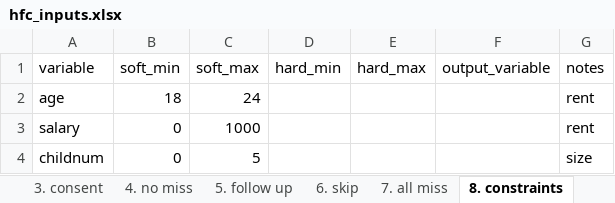
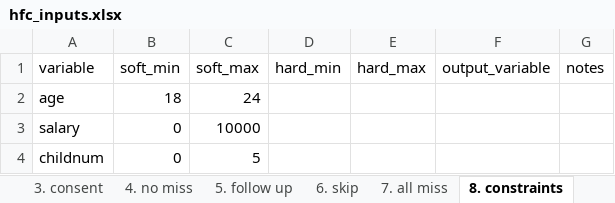
Before and after one commit to PovertyAction/high-frequency-checks, an Excel workbook: hfc_inputs.xlsx, sheet 8. constraints, drawn as a sheet; values as stored, in another font and other column widths than the file's, no borders; charts and pictures and conditional formats not drawn; the diff names each change by its address in the sheet, - before the commit and + after, or states it on an @@ line.

```diff
--- a/hfc_inputs.xlsx (sheet 8. constraints)
+++ b/hfc_inputs.xlsx (sheet 8. constraints)
-G2:G3 (notes): rent
+G2:G3 (notes): (empty)
-C3 (soft_max): 1000
+C3 (soft_max): 10000
-G4 (notes): size
+G4 (notes): (empty)
```
Also changed, not shown: sheet 6. skip, sheet 5. follow up, sheet 11. outliers, sheet 3. consent, sheet 1. incomplete, sheet 4. no miss, charts or pictures, hfc_enumerators.xlsx, hfc_replacements.xlsx.
